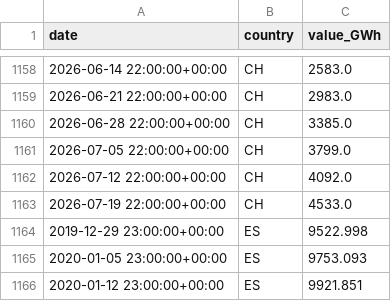
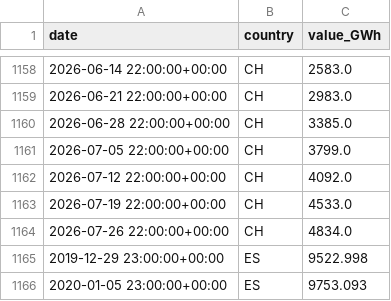
Before and after one commit to Jstavik/pp-dashboard, a CSV file: data/history/hydro_reservoirs.csv, drawn as a sheet; only a part is shown, gaps mark what is left out; the shorter side is filled out with more unchanged rows; the diff names each change by its address in the sheet, - before the commit and + after, or states it on an @@ line.

```diff
--- a/data/history/hydro_reservoirs.csv
+++ b/data/history/hydro_reservoirs.csv
+row 1164: 2026-07-26 22:00:00+00:00 | CH | 4834.0
```
Also changed, not shown: 6 other files.
